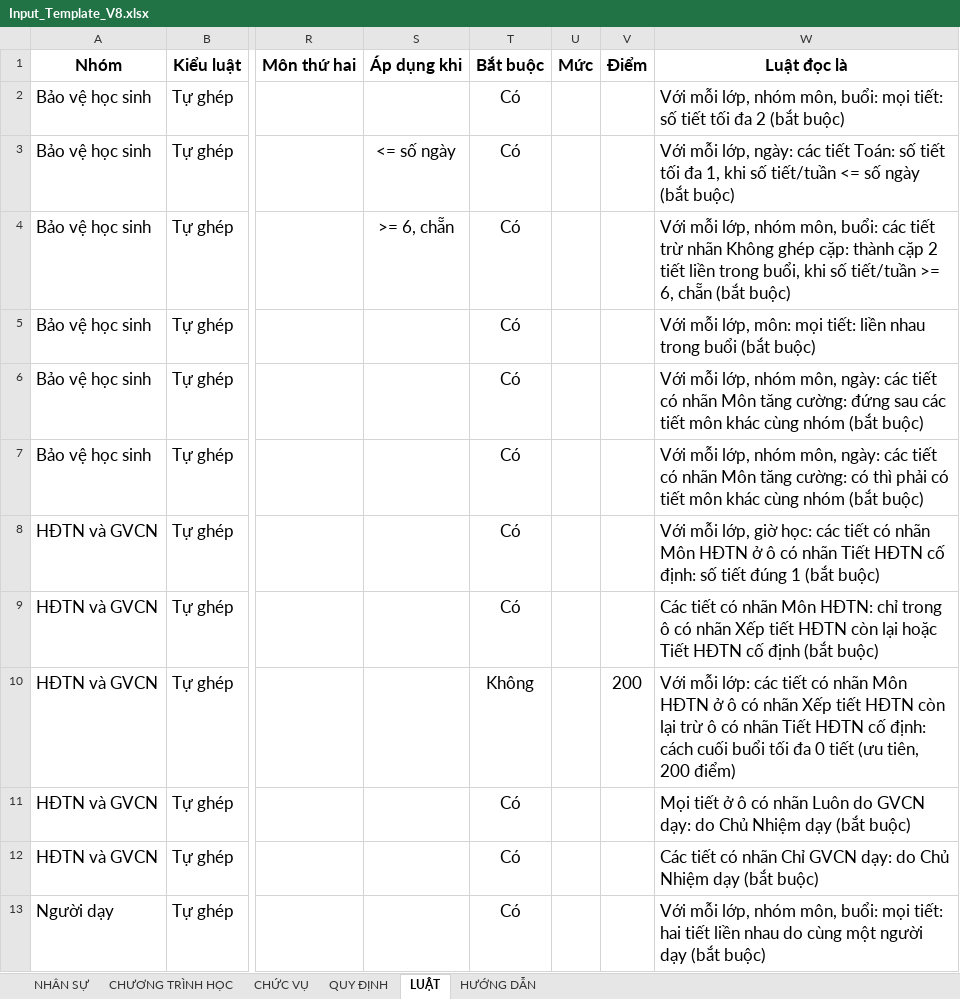
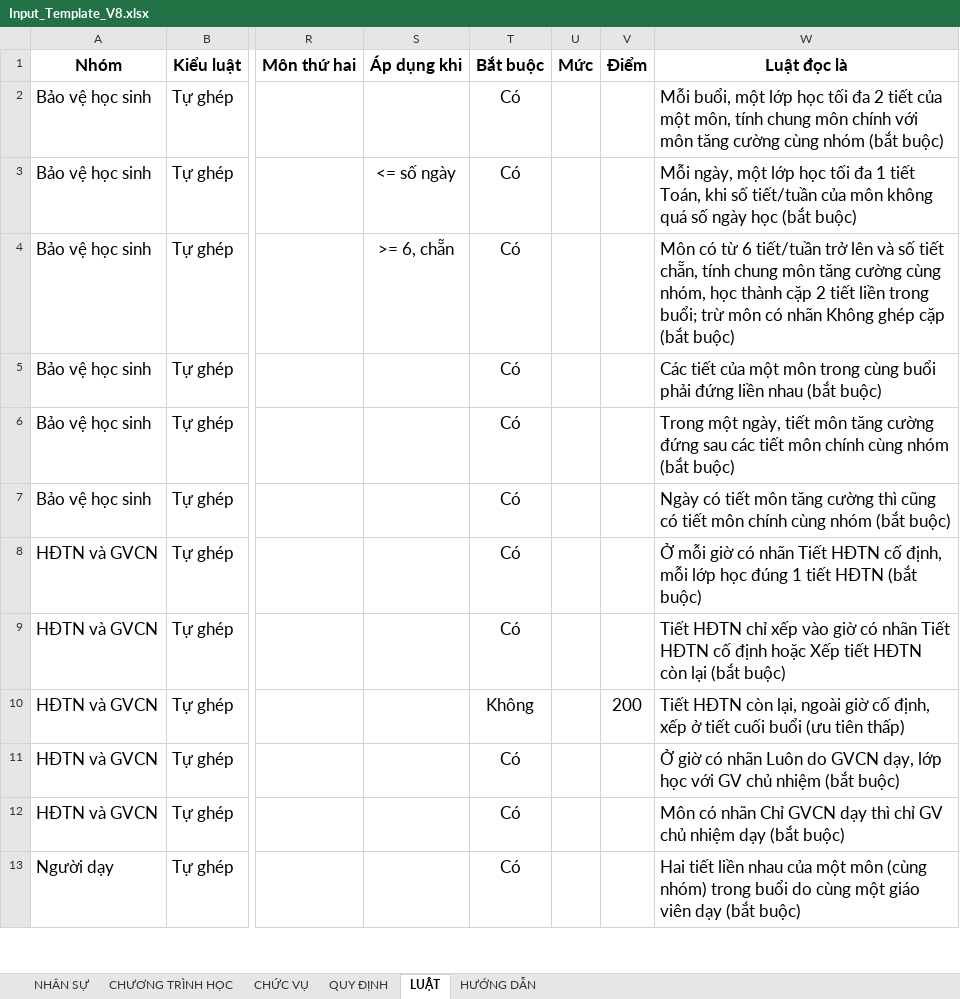
Before and after one commit to Maingochoanglong/TKB, an Excel workbook: data/Input_Template_V8.xlsx, sheet LUẬT, drawn as a sheet; only a part is shown, gaps mark what is left out; values as stored, in another font and other column widths than the file's, no borders; the diff covers the shown part only; the diff names each change by its address in the sheet, - before the commit and + after, or states it on an @@ line.

```diff
--- a/data/Input_Template_V8.xlsx (sheet LUẬT)
+++ b/data/Input_Template_V8.xlsx (sheet LUẬT)
-W2 (Luật đọc là): Với mỗi lớp, nhóm môn, buổi: mọi tiết: số tiết tối đa 2 (bắt buộc)
+W2 (Luật đọc là): Mỗi buổi, một lớp học tối đa 2 tiết của một môn, tính chung môn chính với môn tăng cường cùng nhóm (bắt buộc)
-W3 (Luật đọc là): Với mỗi lớp, ngày: các tiết Toán: số tiết tối đa 1, khi số tiết/tuần <= số ngày (bắt buộc)
+W3 (Luật đọc là): Mỗi ngày, một lớp học tối đa 1 tiết Toán, khi số tiết/tuần của môn không quá số ngày học (bắt buộc)
-W4 (Luật đọc là): Với mỗi lớp, nhóm môn, buổi: các tiết trừ nhãn Không ghép cặp: thành cặp 2 tiết liền trong buổi, khi số tiết/tuần >= 6, chẵn (bắt buộc)
+W4 (Luật đọc là): Môn có từ 6 tiết/tuần trở lên và số tiết chẵn, tính chung môn tăng cường cùng nhóm, học thành cặp 2 tiết liền trong buổi; trừ môn có nhãn Không ghép cặp (bắt buộc)
-W5 (Luật đọc là): Với mỗi lớp, môn: mọi tiết: liền nhau trong buổi (bắt buộc)
+W5 (Luật đọc là): Các tiết của một môn trong cùng buổi phải đứng liền nhau (bắt buộc)
-W6 (Luật đọc là): Với mỗi lớp, nhóm môn, ngày: các tiết có nhãn Môn tăng cường: đứng sau các tiết môn khác cùng nhóm…
+W6 (Luật đọc là): Trong một ngày, tiết môn tăng cường đứng sau các tiết môn chính cùng nhóm…
-W7 (Luật đọc là): Với mỗi lớp, nhóm môn, ngày: các tiết có nhãn Môn tăng cường: có thì phải có tiết môn khác cùng nhóm…
+W7 (Luật đọc là): Ngày có tiết môn tăng cường thì cũng có tiết môn chính cùng nhóm…
-W8 (Luật đọc là): Với mỗi lớp, giờ học: các tiết có nhãn Môn HĐTN ở ô có nhãn Tiết HĐTN cố định: số tiết đúng 1 (bắt buộc)
+W8 (Luật đọc là): Ở mỗi giờ có nhãn Tiết HĐTN cố định, mỗi lớp học đúng 1 tiết HĐTN (bắt buộc)
-W9 (Luật đọc là): Các tiết có nhãn Môn HĐTN: chỉ trong ô có nhãn Xếp tiết HĐTN còn lại hoặc Tiết HĐTN cố định (bắt buộc)
+W9 (Luật đọc là): Tiết HĐTN chỉ xếp vào giờ có nhãn Tiết HĐTN cố định hoặc Xếp tiết HĐTN còn lại (bắt buộc)
-W10 (Luật đọc là): Với mỗi lớp: các tiết có nhãn Môn HĐTN ở ô có nhãn Xếp tiết HĐTN còn lại trừ ô có nhãn Tiết HĐTN cố định: cách cuối buổi tối đa 0 tiết (ưu tiên, 200 điểm)
+W10 (Luật đọc là): Tiết HĐTN còn lại, ngoài giờ cố định, xếp ở tiết cuối buổi (ưu tiên thấp)
-W11 (Luật đọc là): Mọi tiết ở ô có nhãn Luôn do GVCN dạy: do Chủ Nhiệm dạy (bắt buộc)
+W11 (Luật đọc là): Ở giờ có nhãn Luôn do GVCN dạy, lớp học với GV chủ nhiệm (bắt buộc)
-W12 (Luật đọc là): Các tiết có nhãn Chỉ GVCN dạy: do Chủ Nhiệm dạy (bắt…
+W12 (Luật đọc là): Môn có nhãn Chỉ GVCN dạy thì chỉ GV chủ nhiệm dạy (bắt…
-W13 (Luật đọc là): Với mỗi lớp, nhóm môn, buổi: mọi tiết: hai tiết liền nhau do cùng một người dạy (bắt…
+W13 (Luật đọc là): Hai tiết liền nhau của một môn (cùng nhóm) trong buổi do cùng một giáo viên dạy (bắt…
```
Also changed, not shown: 12 edited cells elsewhere in this sheet, sheet HƯỚNG DẪN, 20 other files.
